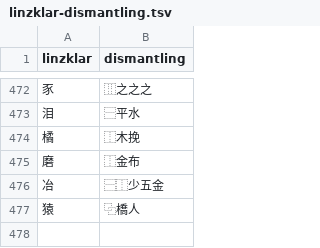
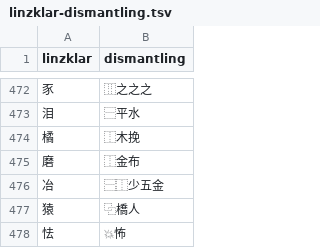
Before and after one commit to jurliyuuri/spoonfed_pekzep, a TSV file: raw/linzklar-dismantling.tsv, drawn as a sheet; only a part is shown, gaps mark what is left out.

Commit message:
Update linzklar-dismantling.tsv:【怯】

```diff
--- a/raw/linzklar-dismantling.tsv
+++ b/raw/linzklar-dismantling.tsv
@@ -477 +477,2 @@ linzklar	dismantling
 猿	⿻橋人
+怯	💥怖
```
